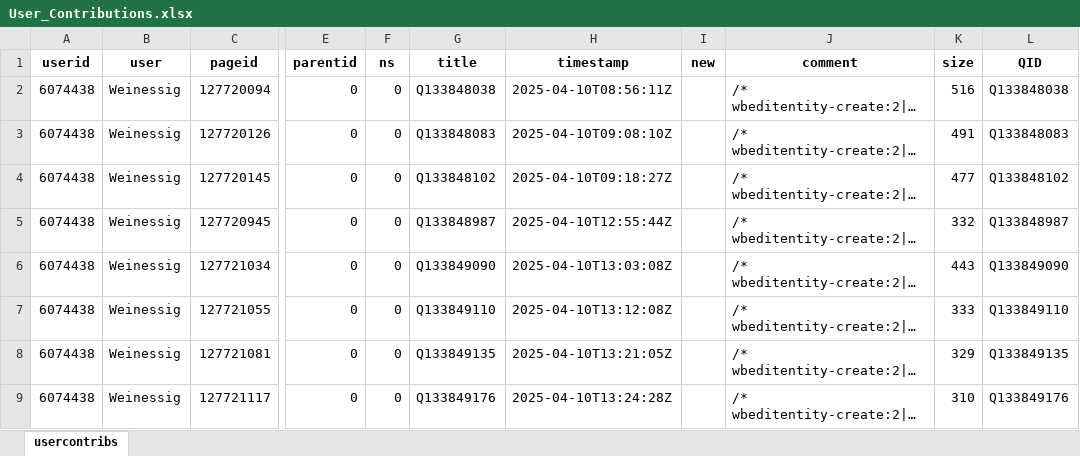
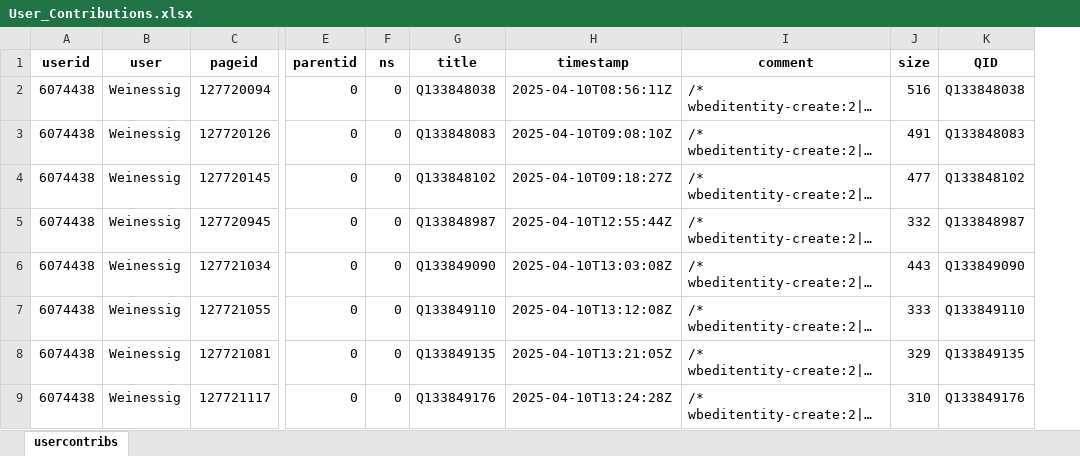
Before and after one commit to Bibroa/Vocational_School_Germany, an Excel workbook: User_Contributions.xlsx, sheet usercontribs, drawn as a sheet; only a part is shown, gaps mark what is left out; long unchanged cells end in …; values as stored, in another font and other column widths than the file's, no borders; removed rows and columns are numbered as before the commit, all else as after; the diff covers the shown part only; the diff names each change by its address in the sheet, - before the commit and + after, or states it on an @@ line.

Commit message:
Update User_Contributions.xlsx
Update

```diff
--- a/User_Contributions.xlsx (sheet usercontribs)
+++ b/User_Contributions.xlsx (sheet usercontribs)
-column I (new), empty
```
Also changed, not shown: 30 added rows elsewhere in this sheet.
